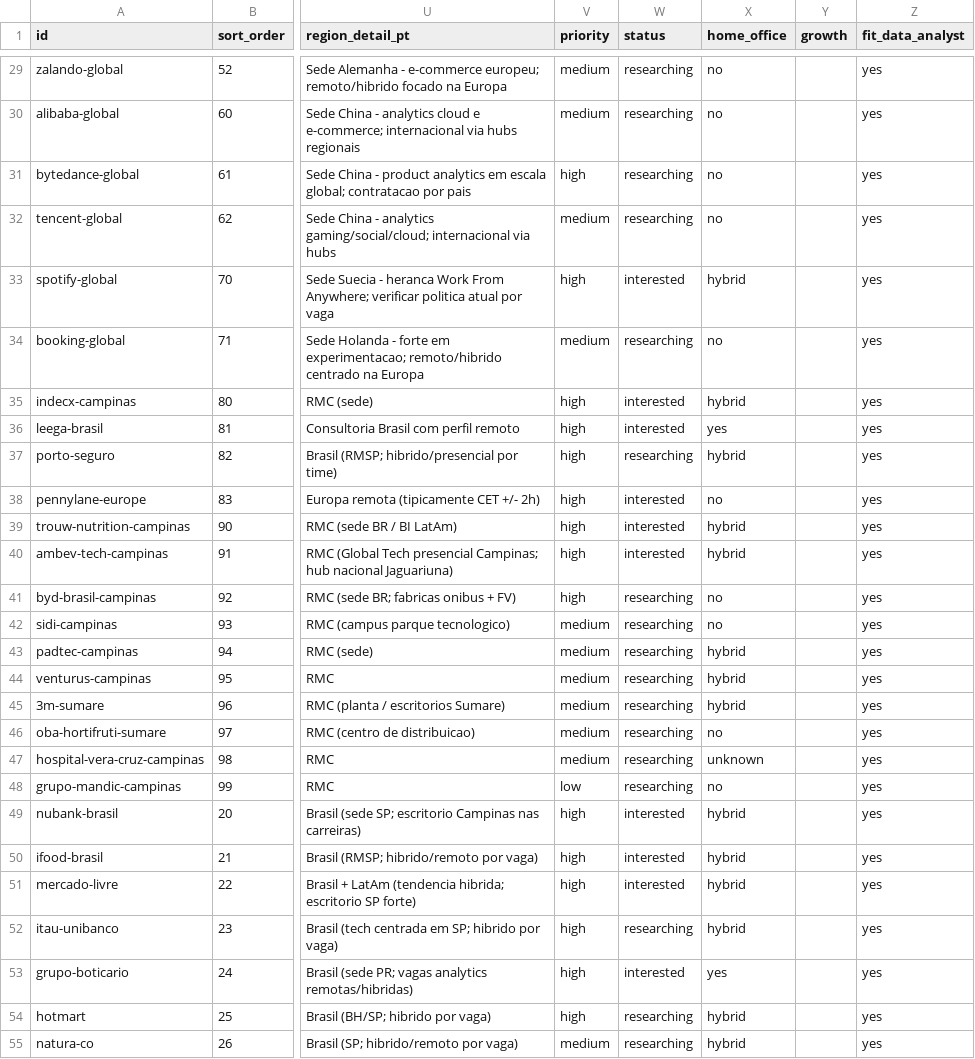
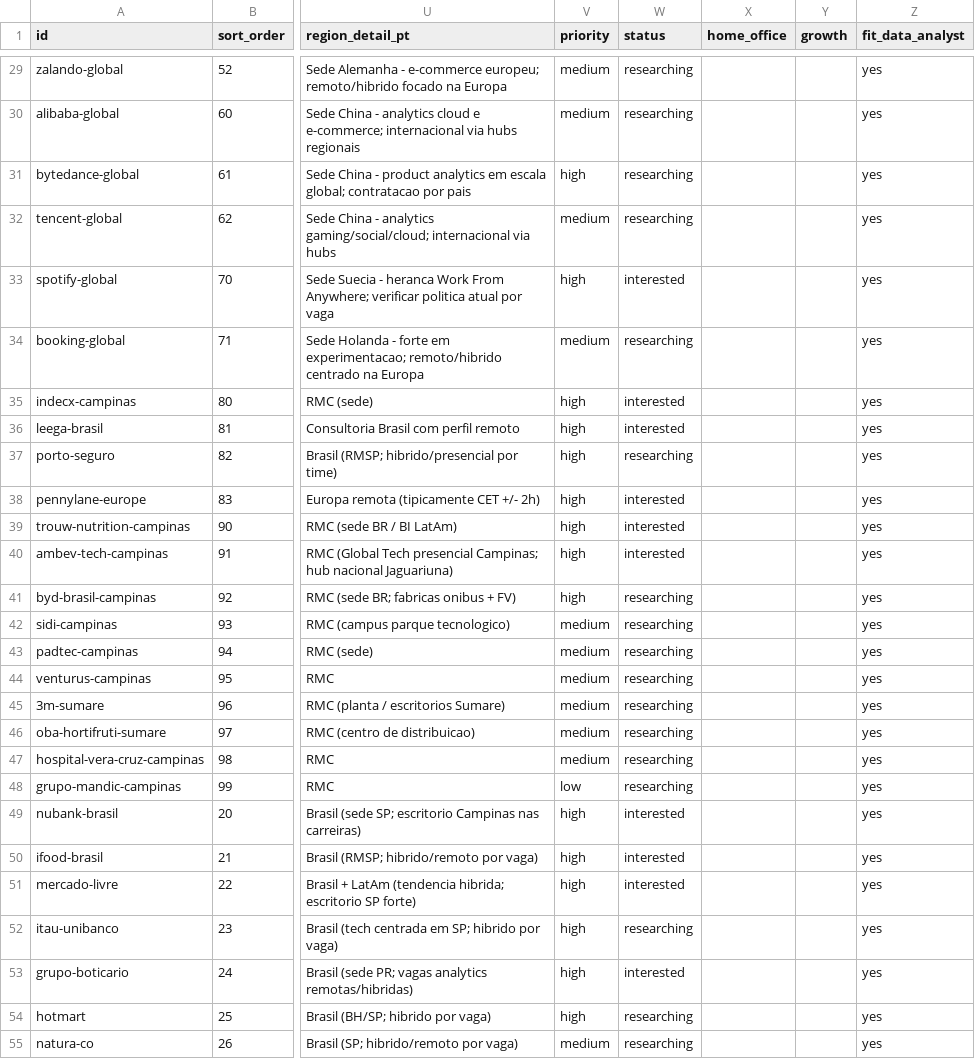
Before and after one commit to duducm2/my-personal-repo, a CSV file: my-data/canonical/companies.csv, drawn as a sheet; only a part is shown, gaps mark what is left out; the diff covers the shown part only; the diff names each change by its address in the sheet, - before the commit and + after, or states it on an @@ line.

```diff
--- a/my-data/canonical/companies.csv
+++ b/my-data/canonical/companies.csv
-X29:X32 (home_office): no
+X29:X32 (home_office): (empty)
-X33 (home_office): hybrid
+X33 (home_office): (empty)
-X34 (home_office): no
+X34 (home_office): (empty)
-X35 (home_office): hybrid
+X35 (home_office): (empty)
-X36 (home_office): yes
+X36 (home_office): (empty)
-X37 (home_office): hybrid
+X37 (home_office): (empty)
-X38 (home_office): no
+X38 (home_office): (empty)
-X39:X40 (home_office): hybrid
+X39:X40 (home_office): (empty)
-X41:X42 (home_office): no
+X41:X42 (home_office): (empty)
-X43:X45 (home_office): hybrid
+X43:X45 (home_office): (empty)
-X46 (home_office): no
+X46 (home_office): (empty)
-X47 (home_office): unknown
+X47 (home_office): (empty)
-X48 (home_office): no
+X48 (home_office): (empty)
-X49:X52 (home_office): hybrid
+X49:X52 (home_office): (empty)
-X53 (home_office): yes
+X53 (home_office): (empty)
-X54:X55 (home_office): hybrid
+X54:X55 (home_office): (empty)
```
Also changed, not shown: 123 edited cells elsewhere in this file, my-data/canonical/experience_linkedin.csv, 2 other files.
